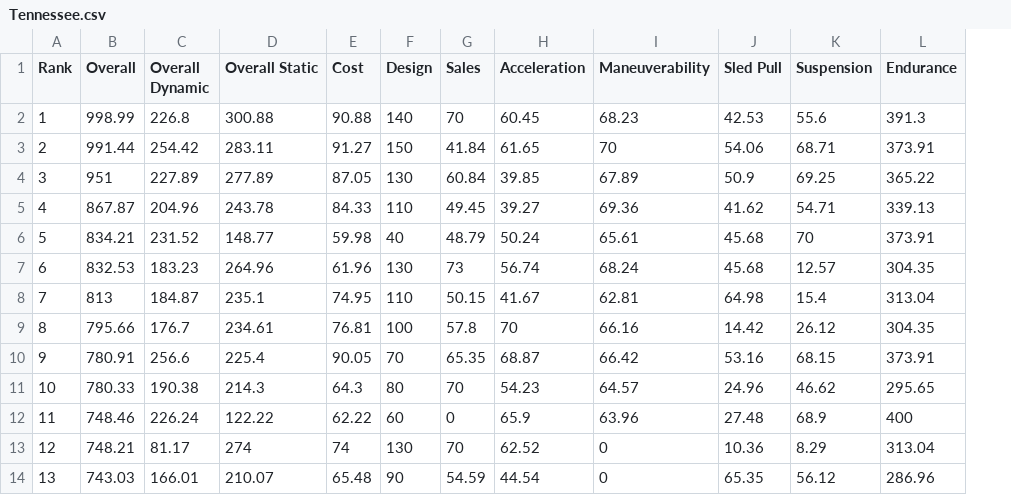
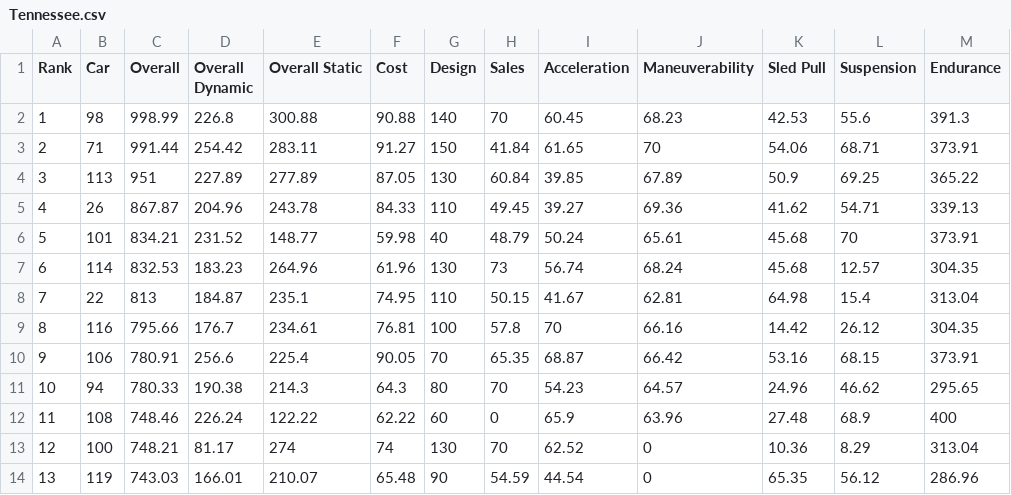
Before and after one commit to debartan/baja_standing_analysis, a CSV file: Data/Tennessee.csv, drawn as a sheet; only a part is shown; the diff names each change by its address in the sheet, - before the commit and + after, or states it on an @@ line.

```diff
--- a/Data/Tennessee.csv
+++ b/Data/Tennessee.csv
+column B (Car), rows 2-14: 98 | 71 | 113 | 26 | 101 | 114 | 22 | 116 | 106 | 94 | 108 | 100 | 119
```
Also changed, not shown: 3 other files.
